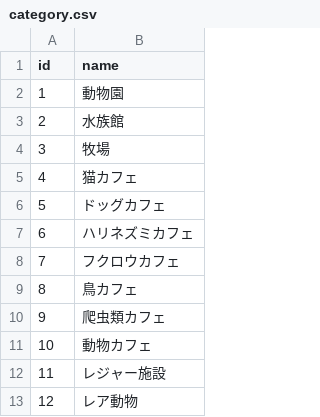
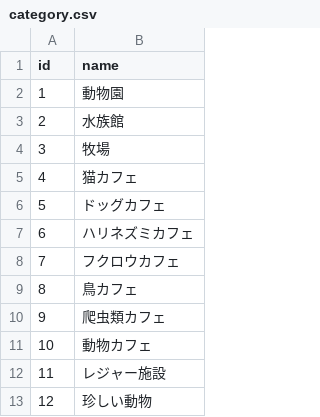
Before and after one commit to kazuki1025okumura/fluff_navi, a CSV file: lib/csv/category.csv, drawn as a sheet.

```diff
--- a/lib/csv/category.csv
+++ b/lib/csv/category.csv
@@ -12,2 +12,2 @@ id,name
 "11","レジャー施設"
-"12","レア動物"
+"12","珍しい動物"
```
Also changed, not shown: lib/csv/animal.csv, lib/csv/kanagawa.csv, 1 other file.
